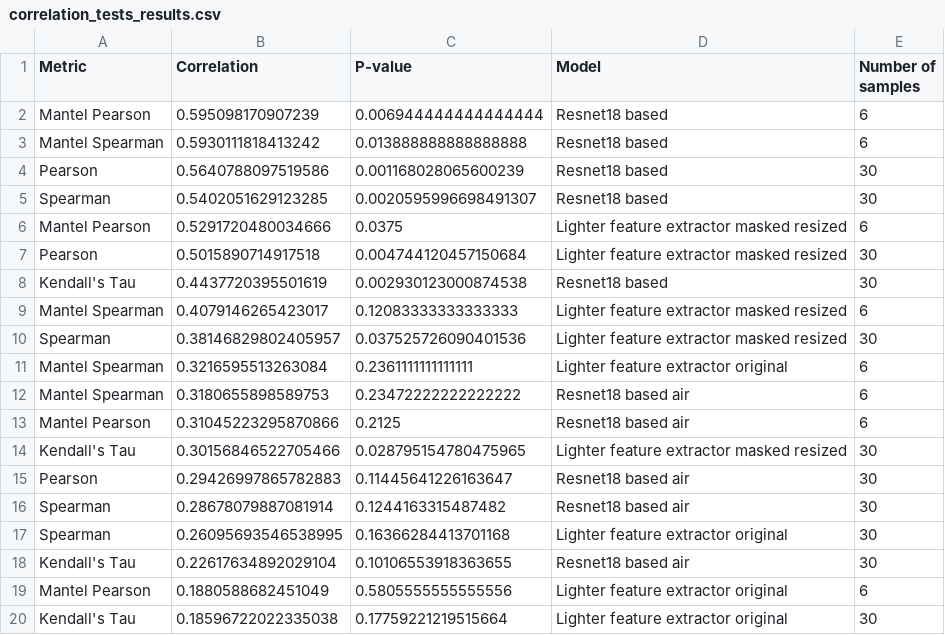
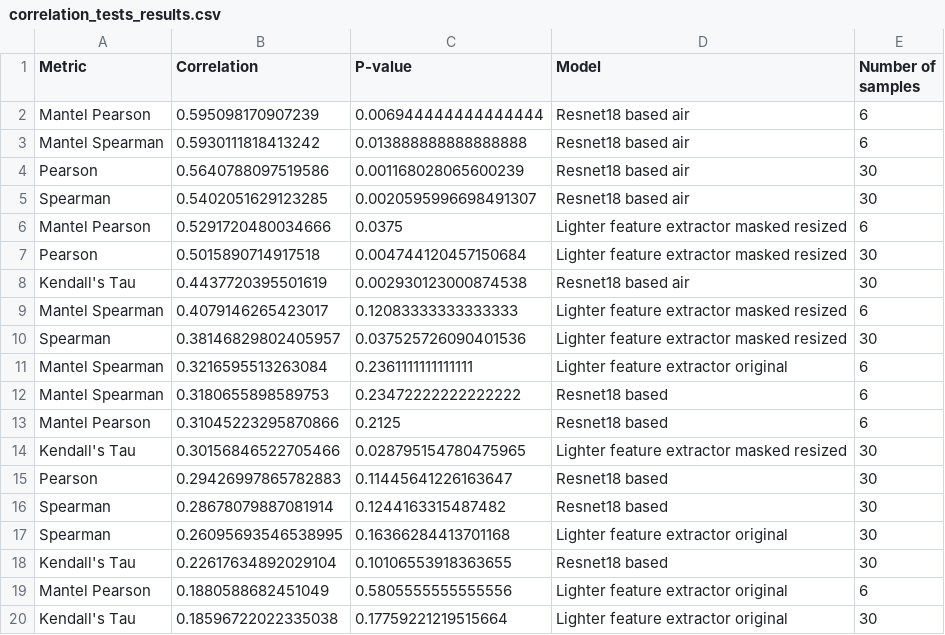
Before and after one commit to LucaCappelletti94/CT-Embedding-experiment, a CSV file: correlation_tests_results.csv, drawn as a sheet; only a part is shown.

Commit message:
Added report on correlation

```diff
--- a/correlation_tests_results.csv
+++ b/correlation_tests_results.csv
@@ -1,9 +1,9 @@
 Metric,Correlation,P-value,Model,Number of samples
-Mantel Pearson,0.595098170907239,0.006944444444444444,Resnet18 based,6
-Mantel Spearman,0.5930111818413242,0.013888888888888888,Resnet18 based,6
-Pearson,0.5640788097519586,0.001168028065600239,Resnet18 based,30
-Spearman,0.5402051629123285,0.0020595996698491307,Resnet18 based,30
+Mantel Pearson,0.595098170907239,0.006944444444444444,Resnet18 based air,6
+Mantel Spearman,0.5930111818413242,0.013888888888888888,Resnet18 based air,6
+Pearson,0.5640788097519586,0.001168028065600239,Resnet18 based air,30
+Spearman,0.5402051629123285,0.0020595996698491307,Resnet18 based air,30
 Mantel Pearson,0.5291720480034666,0.0375,Lighter feature extractor masked resized,6
 Pearson,0.5015890714917518,0.004744120457150684,Lighter feature extractor masked resized,30
-Kendall's Tau,0.4437720395501619,0.002930123000874538,Resnet18 based,30
+Kendall's Tau,0.4437720395501619,0.002930123000874538,Resnet18 based air,30
 Mantel Spearman,0.4079146265423017,0.12083333333333333,Lighter feature extractor masked resized,6
@@ -11,9 +11,9 @@ Spearman,0.38146829802405957,0.037525726090401536,Lighter feature extractor mask
 Mantel Spearman,0.3216595513263084,0.2361111111111111,Lighter feature extractor original,6
-Mantel Spearman,0.3180655898589753,0.23472222222222222,Resnet18 based air,6
-Mantel Pearson,0.31045223295870866,0.2125,Resnet18 based air,6
+Mantel Spearman,0.3180655898589753,0.23472222222222222,Resnet18 based,6
+Mantel Pearson,0.31045223295870866,0.2125,Resnet18 based,6
 Kendall's Tau,0.30156846522705466,0.028795154780475965,Lighter feature extractor masked resized,30
-Pearson,0.29426997865782883,0.11445641226163647,Resnet18 based air,30
-Spearman,0.28678079887081914,0.1244163315487482,Resnet18 based air,30
+Pearson,0.29426997865782883,0.11445641226163647,Resnet18 based,30
+Spearman,0.28678079887081914,0.1244163315487482,Resnet18 based,30
 Spearman,0.26095693546538995,0.16366284413701168,Lighter feature extractor original,30
-Kendall's Tau,0.22617634892029104,0.10106553918363655,Resnet18 based air,30
+Kendall's Tau,0.22617634892029104,0.10106553918363655,Resnet18 based,30
 Mantel Pearson,0.1880588682451049,0.5805555555555556,Lighter feature extractor original,6
```
Also changed, not shown: 1 other file.
